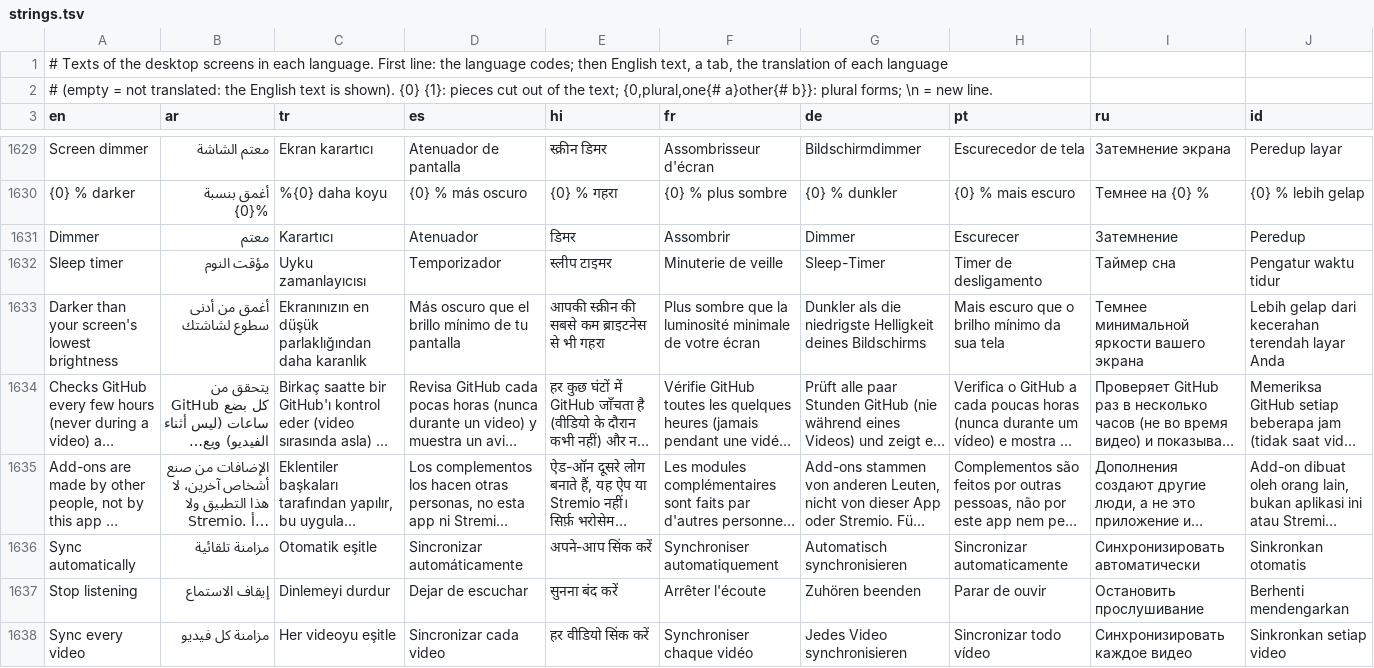
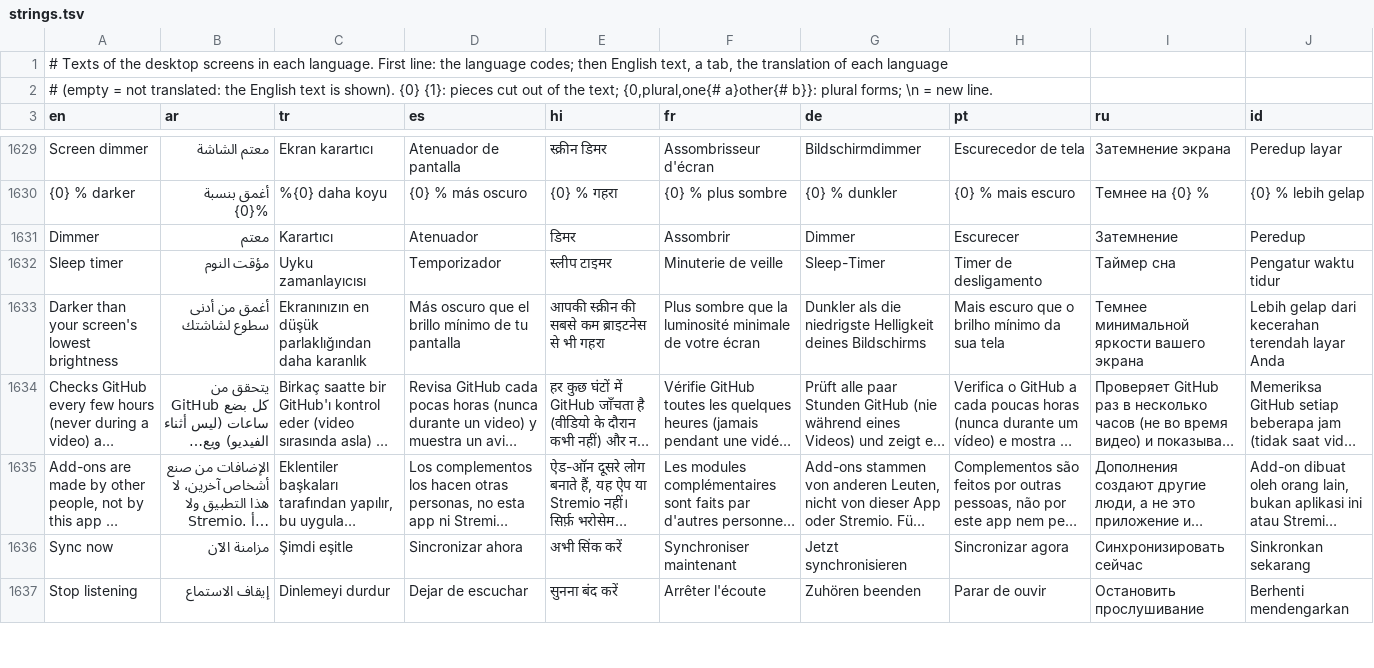
Before and after one commit to lelouchcodes11/cs3d, a TSV file: app/src/main/resources/i18n/strings.tsv, drawn as a sheet; only a part is shown, gaps mark what is left out; long unchanged cells end in …; removed rows and columns are numbered as before the commit, all else as after; the diff covers the shown part only; the diff names each change by its address in the sheet, - before the commit and + after, or states it on an @@ line.

```diff
--- a/app/src/main/resources/i18n/strings.tsv
+++ b/app/src/main/resources/i18n/strings.tsv
-row 1636: Sync automatically | مزامنة تلقائية | Otomatik eşitle | Sincronizar automáticamente | अपने-आप सिंक करें | Synchroniser automatiquement | Automatisch synchronisieren | Sincronizar automaticamente | Синхронизировать автоматически | Sinkronkan otomatis
+row 1636: Sync now | مزامنة الآن | Şimdi eşitle | Sincronizar ahora | अभी सिंक करें | Synchroniser maintenant | Jetzt synchronisieren | Sincronizar agora | Синхронизировать сейчас | Sinkronkan sekarang
-row 1638: Sync every video | مزامنة كل فيديو | Her videoyu eşitle | Sincronizar cada video | हर वीडियो सिंक करें | Synchroniser chaque vidéo | Jedes Video synchronisieren | Sincronizar todo vídeo | Синхронизировать каждое видео | Sinkronkan setiap video
```
Also changed, not shown: 4 added rows and 19 edited cells elsewhere in this file, 14 other files.
